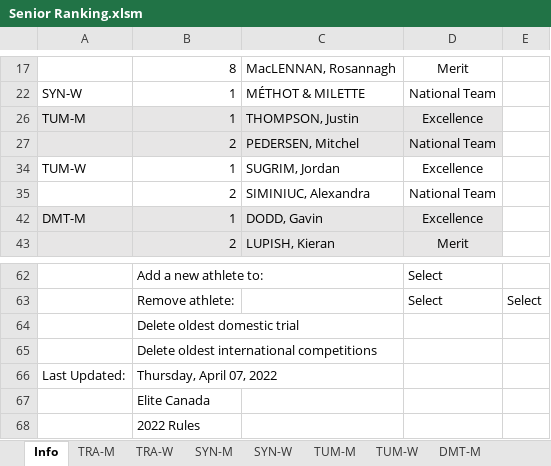
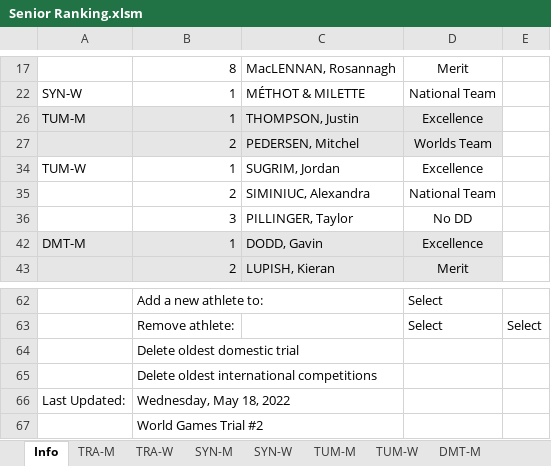
Before and after one commit to trampolinecanada/rankinglists, an Excel workbook: Senior Ranking.xlsm, sheet Info, drawn as a sheet; only a part is shown, gaps mark what is left out; values as stored, in another font and other column widths than the file's, no borders; charts and pictures and conditional formats not drawn; 8 other sheets too large or unreadable and not compared; removed rows and columns are numbered as before the commit, all else as after; the diff names each change by its address in the sheet, - before the commit and + after, or states it on an @@ line.

Commit message:
2022 2nd World Games Trial

```diff
--- a/Senior Ranking.xlsm (sheet Info)
+++ b/Senior Ranking.xlsm (sheet Info)
-D27: National Team
+D27: Worlds Team
+row 36:  | 3 | PILLINGER, Taylor | No DD
-B66: Thursday, April 07, 2022
+B66: Wednesday, May 18, 2022
-B67: Elite Canada
+B67: World Games Trial #2
-row 68:  | 2022 Rules
```
Also changed, not shown: 2021 World Games Ranking List.xlsm, Development Ranking.xlsm, 2 other files.
